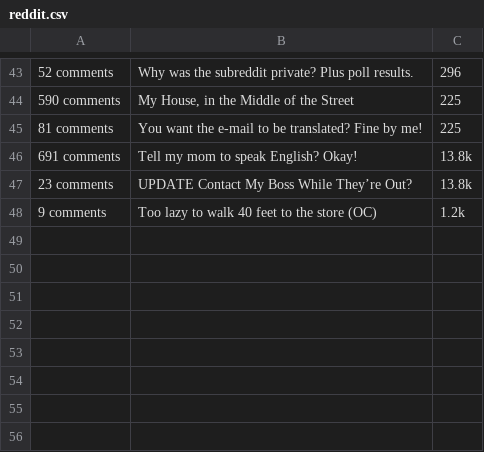
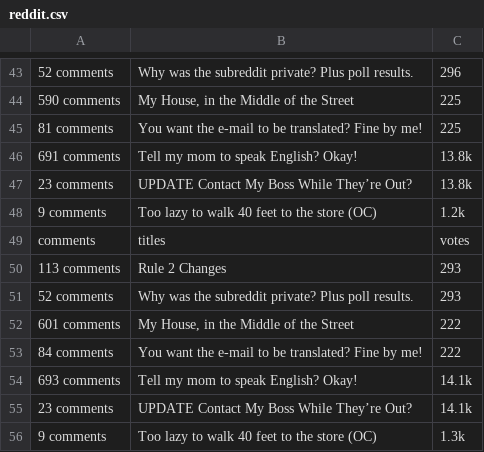
Before and after one commit to razi9126/scraping, a CSV file: reddit.csv, drawn as a sheet; only a part is shown, gaps mark what is left out; the diff names each change by its address in the sheet, - before the commit and + after, or states it on an @@ line.

```diff
--- a/reddit.csv
+++ b/reddit.csv
+row 49: comments | titles | votes
+row 50: 113 comments | Rule 2 Changes | 293
+row 51: 52 comments | Why was the subreddit private? Plus poll results. | 293
+row 52: 601 comments | My House, in the Middle of the Street | 222
+row 53: 84 comments | You want the e-mail to be translated? Fine by me! | 222
+row 54: 693 comments | Tell my mom to speak English? Okay! | 14.1k
+row 55: 23 comments | UPDATE Contact My Boss While They’re Out? | 14.1k
+row 56: 9 comments | Too lazy to walk 40 feet to the store (OC) | 1.3k
```
Also changed, not shown: 1 other file.
